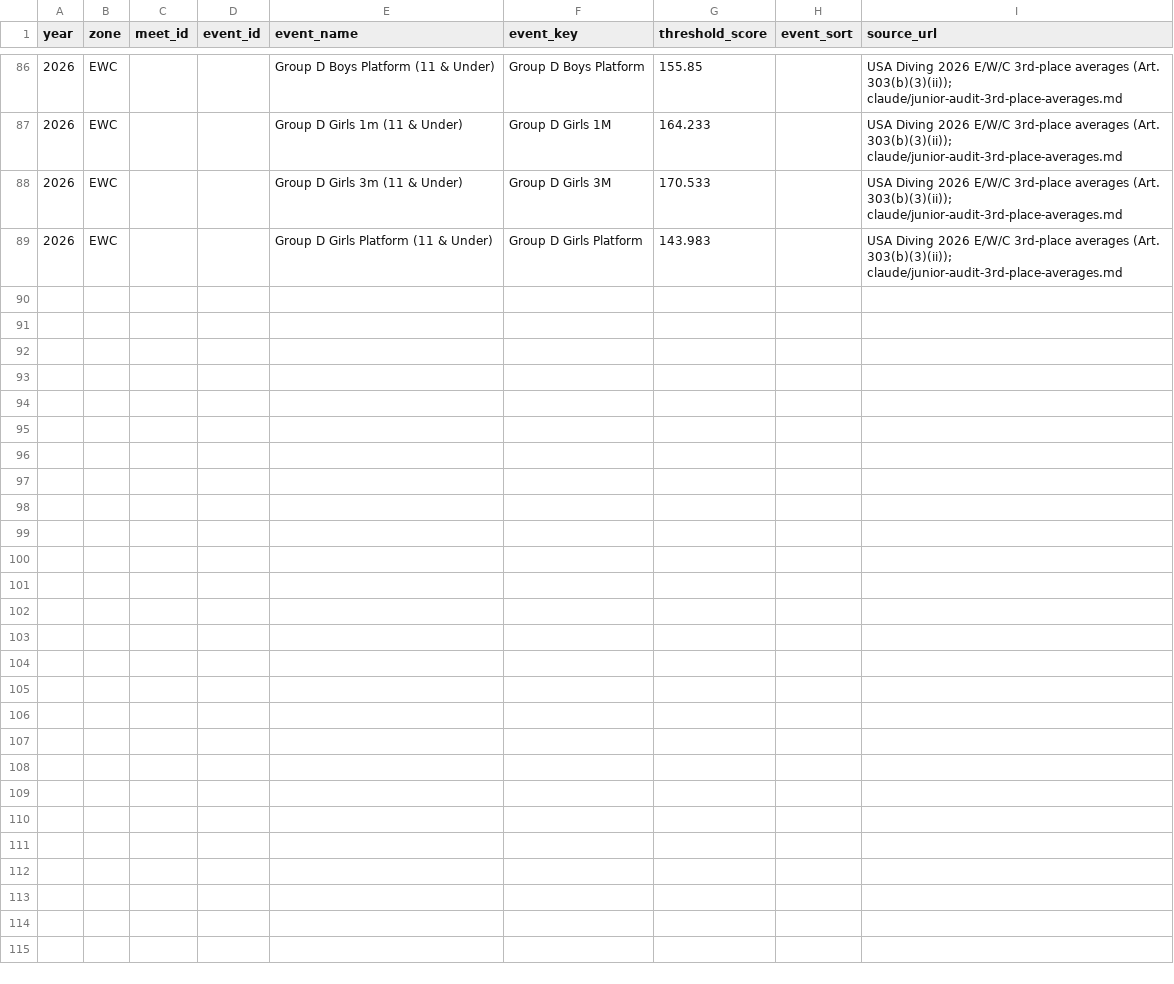
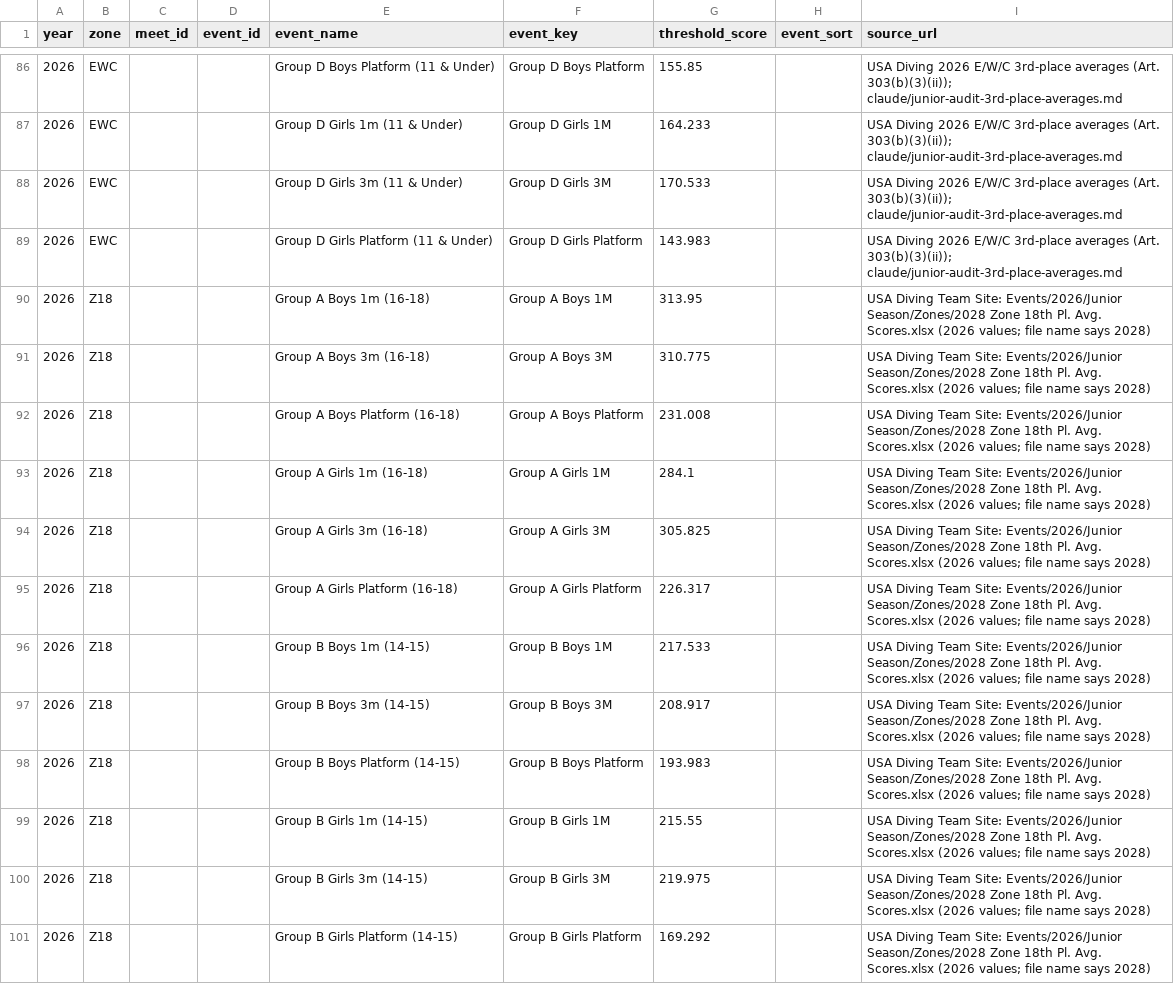
Before and after one commit to mjretcher/usa-diving-staff-apps, a CSV file: db/seeds/zone_thresholds.csv, drawn as a sheet; only a part is shown, gaps mark what is left out; the diff covers the shown part only.

Commit message:
2026 Zones -> E/W/C 18th-place bars; workflow to set proposal level stages
- 24 published 18th-place average bars (zone = Z18) from the Team Site file
  Events/2026/Junior Season/Zones/"2028 Zone 18th Pl. Avg. Scores.xlsx" (2026
  values -- they match Junior Results' Zones bars exactly). Checked against 2026
  results: of Zones 19th-or-lower finishers, 58 over the bar went to E/W/C and 11
  under it did. Boundary Studio's 2026 route map splits that route by the bar.
- set-level-stages.yml + db/scripts/set_level_stages.py: sets levels[i].stage on a
  saved proposal (the Structure tab's "Counts as"), nothing else; refuses frozen
  proposals and mismatched level counts.

```diff
--- a/db/seeds/zone_thresholds.csv
+++ b/db/seeds/zone_thresholds.csv
@@ -89 +89,13 @@ year,zone,meet_id,event_id,event_name,event_key,threshold_score,event_sort,sourc
 2026,EWC,,,Group D Girls Platform (11 & Under),Group D Girls Platform,143.983,,USA Diving 2026 E/W/C 3rd-place averages (Art. 303(b)(3)(ii)); claude/junior-audit-3rd-place-averages.md
+2026,Z18,,,Group A Boys 1m (16-18),Group A Boys 1M,313.95,,USA Diving Team Site: Events/2026/Junior Season/Zones/2028 Zone 18th Pl. Avg. Scores.xlsx (2026 values; file name says 2028)
+2026,Z18,,,Group A Boys 3m (16-18),Group A Boys 3M,310.775,,USA Diving Team Site: Events/2026/Junior Season/Zones/2028 Zone 18th Pl. Avg. Scores.xlsx (2026 values; file name says 2028)
+2026,Z18,,,Group A Boys Platform (16-18),Group A Boys Platform,231.008,,USA Diving Team Site: Events/2026/Junior Season/Zones/2028 Zone 18th Pl. Avg. Scores.xlsx (2026 values; file name says 2028)
+2026,Z18,,,Group A Girls 1m (16-18),Group A Girls 1M,284.1,,USA Diving Team Site: Events/2026/Junior Season/Zones/2028 Zone 18th Pl. Avg. Scores.xlsx (2026 values; file name says 2028)
+2026,Z18,,,Group A Girls 3m (16-18),Group A Girls 3M,305.825,,USA Diving Team Site: Events/2026/Junior Season/Zones/2028 Zone 18th Pl. Avg. Scores.xlsx (2026 values; file name says 2028)
+2026,Z18,,,Group A Girls Platform (16-18),Group A Girls Platform,226.317,,USA Diving Team Site: Events/2026/Junior Season/Zones/2028 Zone 18th Pl. Avg. Scores.xlsx (2026 values; file name says 2028)
+2026,Z18,,,Group B Boys 1m (14-15),Group B Boys 1M,217.533,,USA Diving Team Site: Events/2026/Junior Season/Zones/2028 Zone 18th Pl. Avg. Scores.xlsx (2026 values; file name says 2028)
+2026,Z18,,,Group B Boys 3m (14-15),Group B Boys 3M,208.917,,USA Diving Team Site: Events/2026/Junior Season/Zones/2028 Zone 18th Pl. Avg. Scores.xlsx (2026 values; file name says 2028)
+2026,Z18,,,Group B Boys Platform (14-15),Group B Boys Platform,193.983,,USA Diving Team Site: Events/2026/Junior Season/Zones/2028 Zone 18th Pl. Avg. Scores.xlsx (2026 values; file name says 2028)
+2026,Z18,,,Group B Girls 1m (14-15),Group B Girls 1M,215.55,,USA Diving Team Site: Events/2026/Junior Season/Zones/2028 Zone 18th Pl. Avg. Scores.xlsx (2026 values; file name says 2028)
+2026,Z18,,,Group B Girls 3m (14-15),Group B Girls 3M,219.975,,USA Diving Team Site: Events/2026/Junior Season/Zones/2028 Zone 18th Pl. Avg. Scores.xlsx (2026 values; file name says 2028)
+2026,Z18,,,Group B Girls Platform (14-15),Group B Girls Platform,169.292,,USA Diving Team Site: Events/2026/Junior Season/Zones/2028 Zone 18th Pl. Avg. Scores.xlsx (2026 values; file name says 2028)
```
Also changed, not shown: 12 added rows elsewhere in this file, 5 other files.
